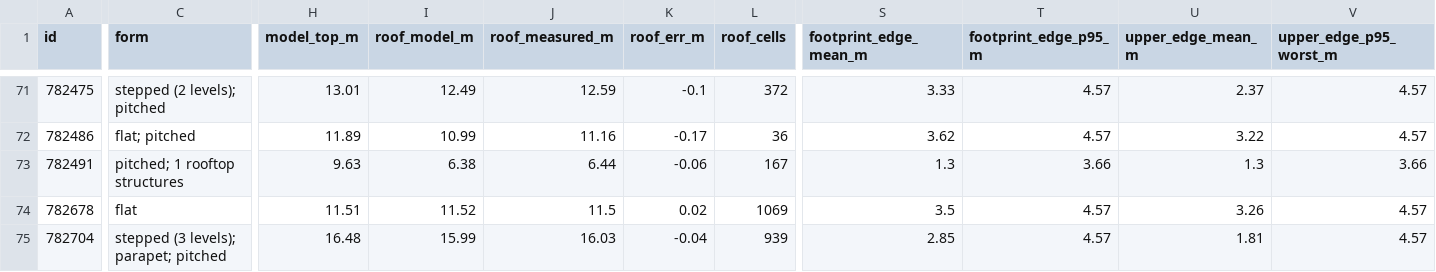
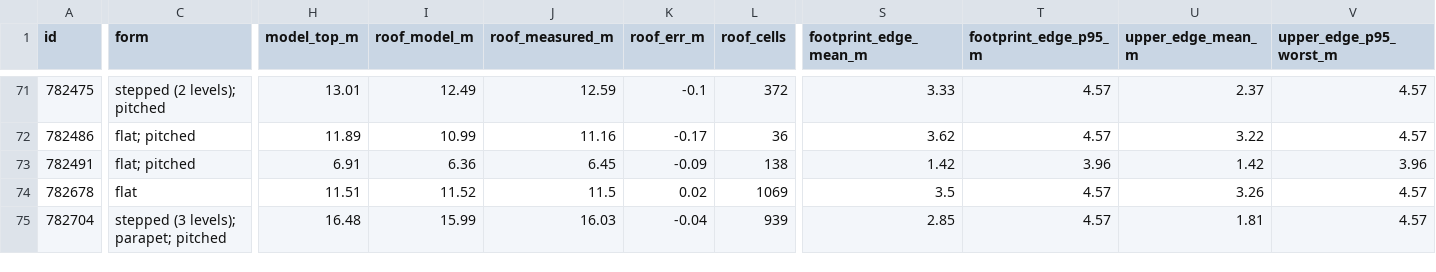
Before and after one commit to mlux-ops/3D-Model-Workflow, a CSV file: docs/unreal/1529_wieland/review/phase17/zone12_check_clean.csv, drawn as a sheet; only a part is shown, gaps mark what is left out; the diff covers the shown part only; the diff names each change by its address in the sheet, - before the commit and + after, or states it on an @@ line.

```diff
--- a/docs/unreal/1529_wieland/review/phase17/zone12_check_clean.csv
+++ b/docs/unreal/1529_wieland/review/phase17/zone12_check_clean.csv
-C73 (form): pitched; 1 rooftop structures
+C73 (form): flat; pitched
-H73 (model_top_m): 9.63
+H73 (model_top_m): 6.91
-I73 (roof_model_m): 6.38
+I73 (roof_model_m): 6.36
-J73 (roof_measured_m): 6.44
+J73 (roof_measured_m): 6.45
-K73 (roof_err_m): -0.06
+K73 (roof_err_m): -0.09
-L73 (roof_cells): 167
+L73 (roof_cells): 138
-S73 (footprint_edge_mean_m): 1.3
+S73 (footprint_edge_mean_m): 1.42
-T73 (footprint_edge_p95_m): 3.66
+T73 (footprint_edge_p95_m): 3.96
-U73 (upper_edge_mean_m): 1.3
+U73 (upper_edge_mean_m): 1.42
-V73 (upper_edge_p95_worst_m): 3.66
+V73 (upper_edge_p95_worst_m): 3.96
```
Also changed, not shown: 148 edited cells elsewhere in this file, docs/unreal/1529_wieland/review/phase17/tower_check_clean.csv, 19 other files.
